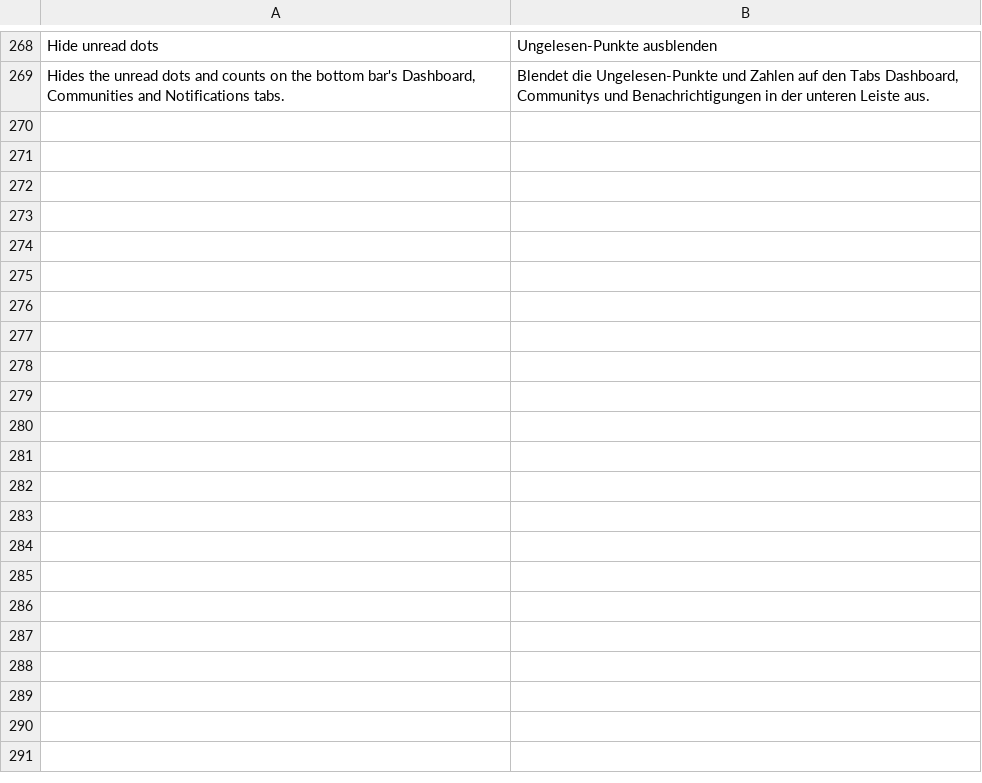
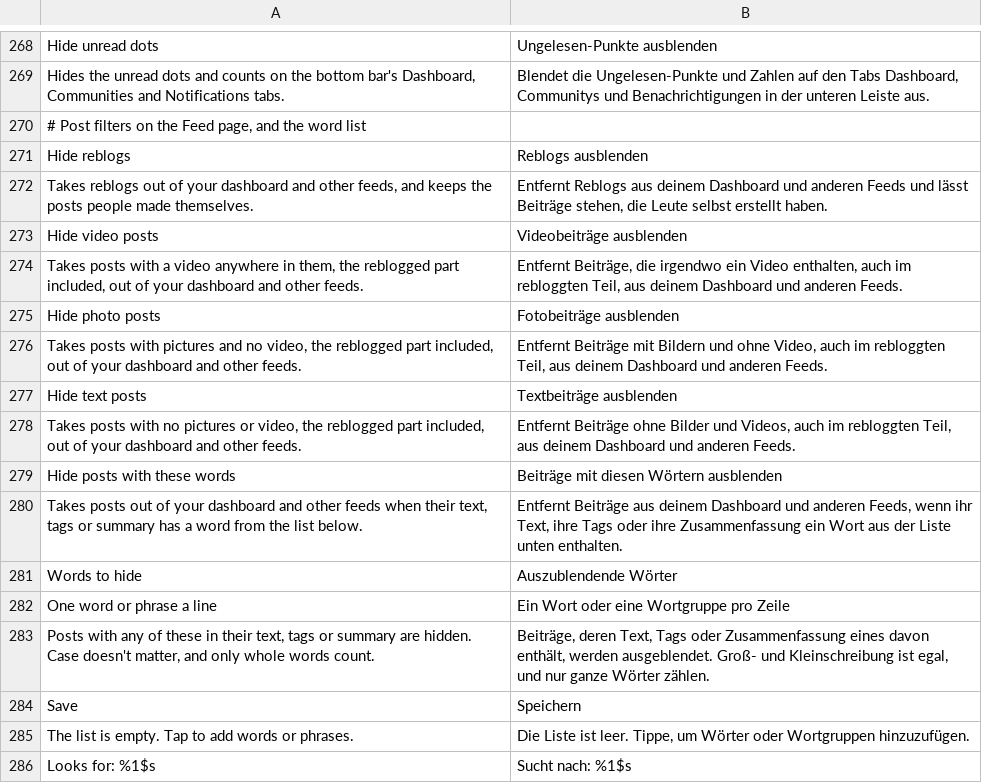
Before and after one commit to SysAdminDoc/HushTumblr, a TSV file: extensions/shared/library/src/main/l10n/de.tsv, drawn as a sheet; only a part is shown, gaps mark what is left out.

Commit message:
feat(feed): hide reblogs, video, photo and text posts, and posts with chosen words
A post bridge makes Tumblr's Post, ReblogTrail and TextBlock implement extension interfaces whose methods call the getters each model's Moshi adapter writes under content, trail, tags, summary, reblogged_from_id and text. The timeline filter reads posts through them, Blaze posts through getPost, and judges a post's kind from its trail and its own blocks. The word list lives in a StringSetting outside Settings, so backups don't carry it yet.

```diff
--- a/extensions/shared/library/src/main/l10n/de.tsv
+++ b/extensions/shared/library/src/main/l10n/de.tsv
@@ -269 +269,18 @@ Hide unread dots	Ungelesen-Punkte ausblenden
 Hides the unread dots and counts on the bottom bar's Dashboard, Communities and Notifications tabs.	Blendet die Ungelesen-Punkte und Zahlen auf den Tabs Dashboard, Communitys und Benachrichtigungen in der unteren Leiste aus.
+# Post filters on the Feed page, and the word list
+Hide reblogs	Reblogs ausblenden
+Takes reblogs out of your dashboard and other feeds, and keeps the posts people made themselves.	Entfernt Reblogs aus deinem Dashboard und anderen Feeds und lässt Beiträge stehen, die Leute selbst erstellt haben.
+Hide video posts	Videobeiträge ausblenden
+Takes posts with a video anywhere in them, the reblogged part included, out of your dashboard and other feeds.	Entfernt Beiträge, die irgendwo ein Video enthalten, auch im rebloggten Teil, aus deinem Dashboard und anderen Feeds.
+Hide photo posts	Fotobeiträge ausblenden
+Takes posts with pictures and no video, the reblogged part included, out of your dashboard and other feeds.	Entfernt Beiträge mit Bildern und ohne Video, auch im rebloggten Teil, aus deinem Dashboard und anderen Feeds.
+Hide text posts	Textbeiträge ausblenden
+Takes posts with no pictures or video, the reblogged part included, out of your dashboard and other feeds.	Entfernt Beiträge ohne Bilder und Videos, auch im rebloggten Teil, aus deinem Dashboard und anderen Feeds.
+Hide posts with these words	Beiträge mit diesen Wörtern ausblenden
+Takes posts out of your dashboard and other feeds when their text, tags or summary has a word from the list below.	Entfernt Beiträge aus deinem Dashboard und anderen Feeds, wenn ihr Text, ihre Tags oder ihre Zusammenfassung ein Wort aus der Liste unten enthalten.
+Words to hide	Auszublendende Wörter
+One word or phrase a line	Ein Wort oder eine Wortgruppe pro Zeile
+Posts with any of these in their text, tags or summary are hidden. Case doesn't matter, and only whole words count.	Beiträge, deren Text, Tags oder Zusammenfassung eines davon enthält, werden ausgeblendet. Groß- und Kleinschreibung ist egal, und nur ganze Wörter zählen.
+Save	Speichern
+The list is empty. Tap to add words or phrases.	Die Liste ist leer. Tippe, um Wörter oder Wortgruppen hinzuzufügen.
+Looks for: %1$s	Sucht nach: %1$s
```
Also changed, not shown: extensions/shared/library/src/main/l10n/es.tsv, extensions/shared/library/src/main/l10n/in.tsv, 35 other files.
